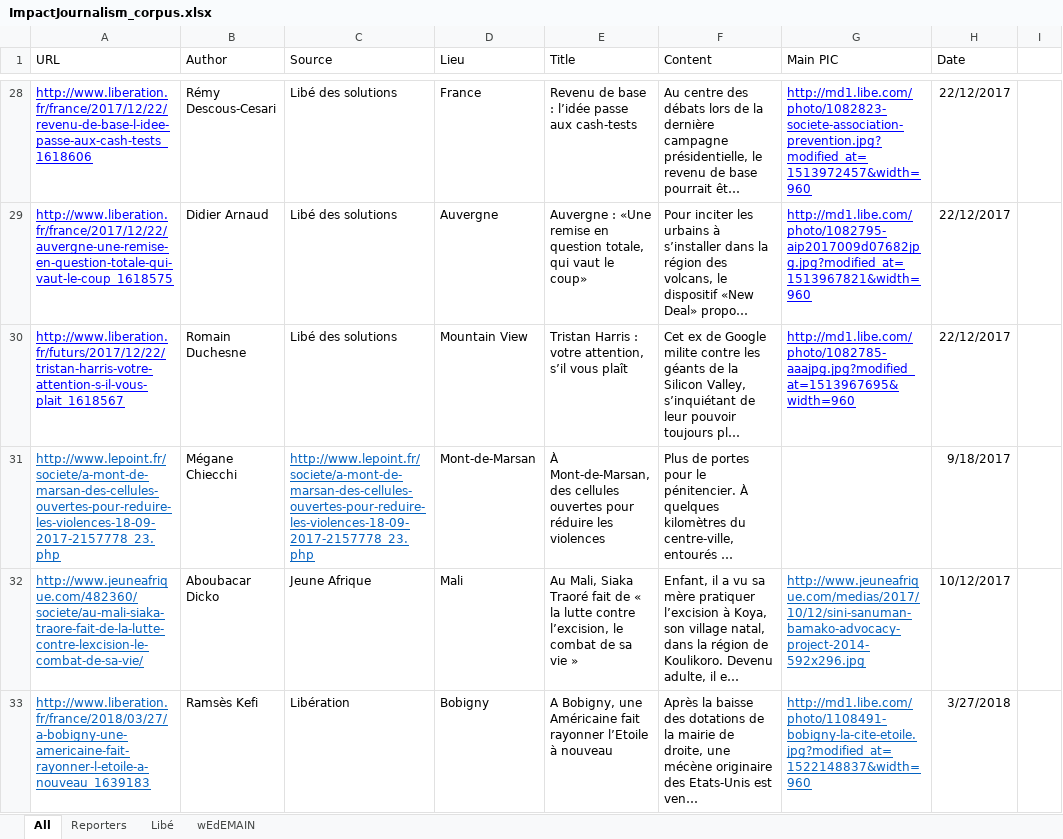
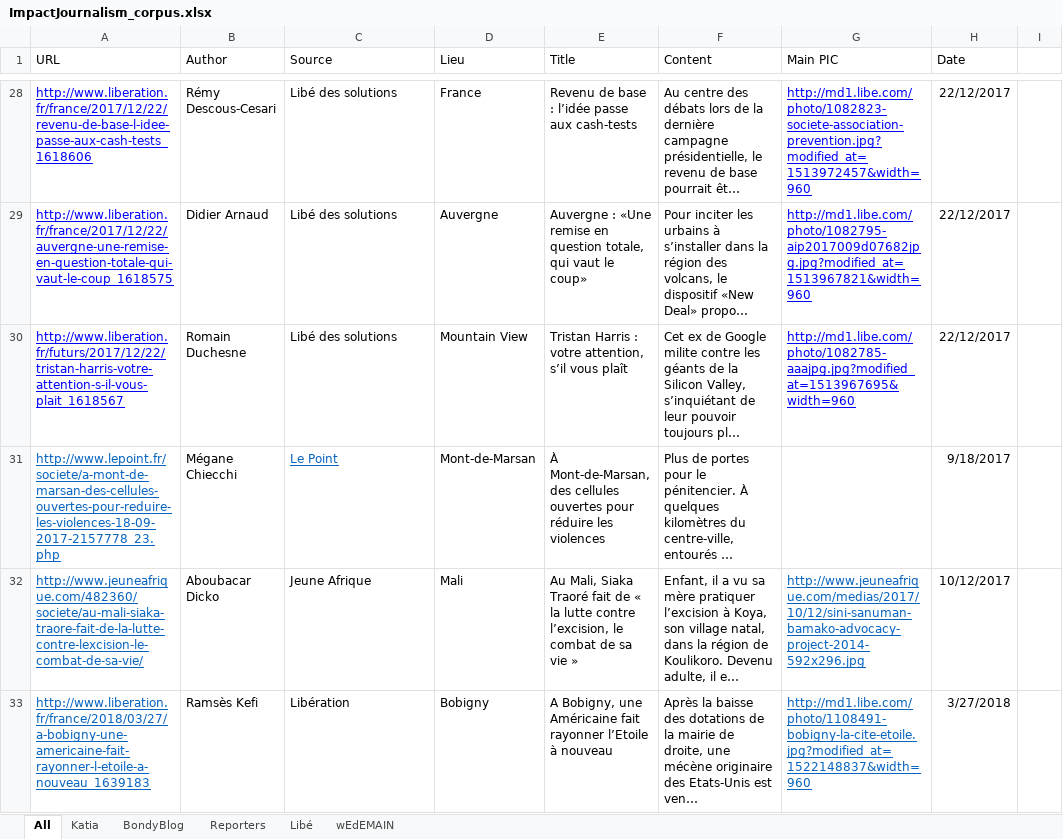
Before and after one commit to namsor/lucide-reportersdespoir, an Excel workbook: data/ImpactJournalism_corpus.xlsx, sheet All, drawn as a sheet; only a part is shown, gaps mark what is left out; long unchanged cells end in …; values as stored, in another font and other column widths than the file's, no borders; the diff covers the shown part only; the diff names each change by its address in the sheet, - before the commit and + after, or states it on an @@ line.

```diff
--- a/data/ImpactJournalism_corpus.xlsx (sheet All)
+++ b/data/ImpactJournalism_corpus.xlsx (sheet All)
+sheet tab: Katia
+sheet tab: BondyBlog
-C31 (Source): http://www.lepoint.fr/societe/a-mont-de-marsan-des-cellules-ouvertes-pour-reduire-les-violences-18-09-2017-2157778_23.php
+C31 (Source): Le Point
```
Also changed, not shown: 102 added rows elsewhere in this sheet, data/ImpactJournalism_corpus_v2.xlsx, 20 other files.
